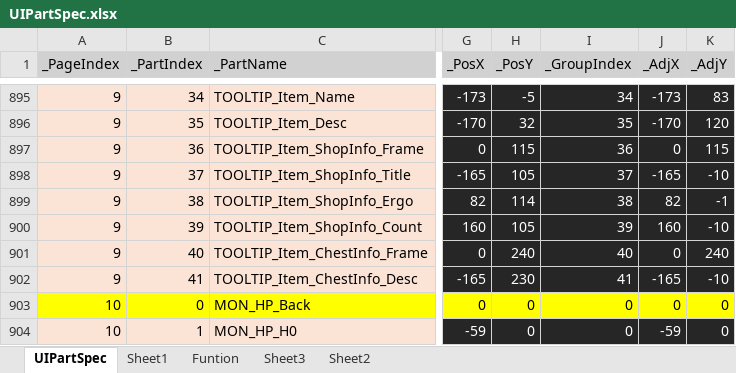
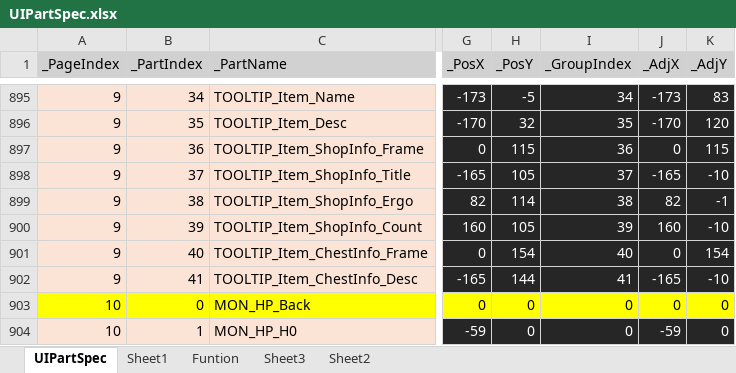
Before and after one commit to rlatjddyd92/Dx11_LiesOfP, an Excel workbook: Framework_DX11/Tools/Bin/DataFiles/UIPartSpec.xlsx, sheet UIPartSpec, drawn as a sheet; only a part is shown, gaps mark what is left out; values as stored, in another font and other column widths than the file's, no borders; the diff names each change by its address in the sheet, - before the commit and + after, or states it on an @@ line.

```diff
--- a/Framework_DX11/Tools/Bin/DataFiles/UIPartSpec.xlsx (sheet UIPartSpec)
+++ b/Framework_DX11/Tools/Bin/DataFiles/UIPartSpec.xlsx (sheet UIPartSpec)
-H901 (_PosY): 240
+H901 (_PosY): 154
-K901 (_AdjY): 240
+K901 (_AdjY): 154
-H902 (_PosY): 230
+H902 (_PosY): 144
```
Also changed, not shown: 10 other files.
